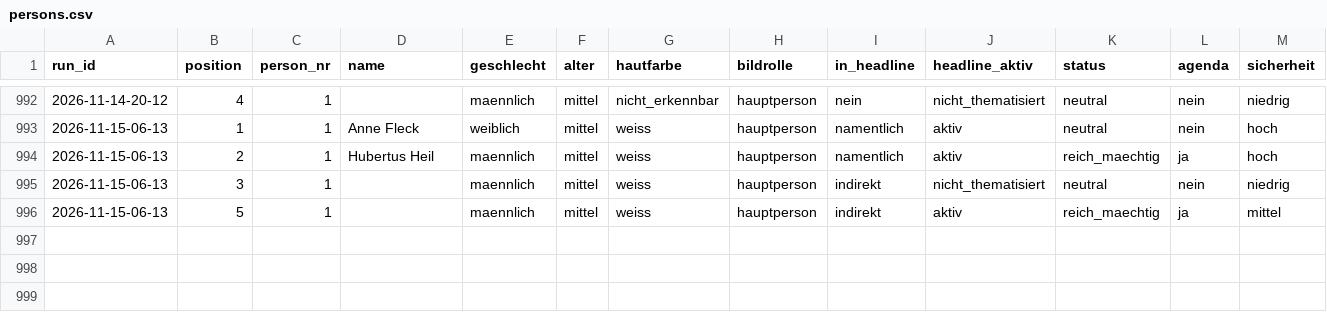
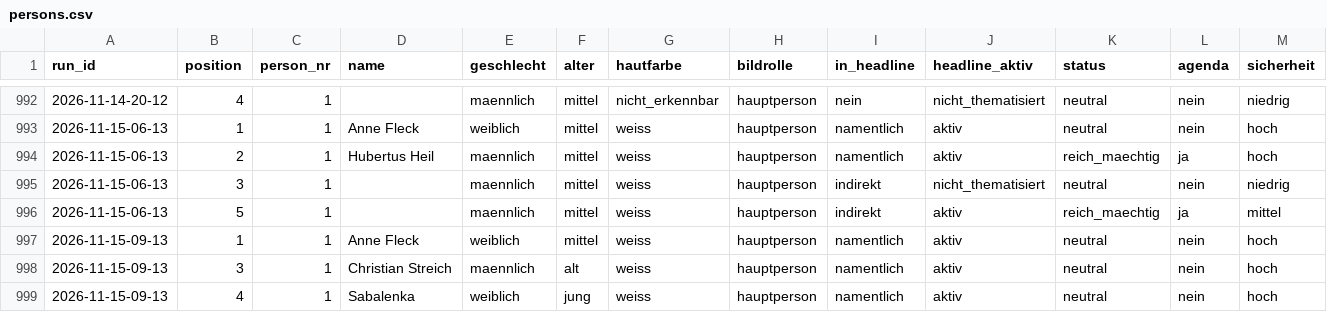
Before and after one commit to happkatharina71-bit/crmd, a CSV file: webde-monitor/data/persons.csv, drawn as a sheet; only a part is shown, gaps mark what is left out; rows hold the shown columns only; the diff names each change by its address in the sheet, - before the commit and + after, or states it on an @@ line.

```diff
--- a/webde-monitor/data/persons.csv
+++ b/webde-monitor/data/persons.csv
+row 997: 2026-11-15-09-13 | 1 | 1 | Anne Fleck | weiblich | mittel | weiss | hauptperson | namentlich | aktiv | neutral | nein | hoch
+row 998: 2026-11-15-09-13 | 3 | 1 | Christian Streich | maennlich | alt | weiss | hauptperson | namentlich | aktiv | neutral | nein | hoch
+row 999: 2026-11-15-09-13 | 4 | 1 | Sabalenka | weiblich | jung | weiss | hauptperson | namentlich | aktiv | neutral | nein | hoch
```
Also changed, not shown: webde-monitor/data-tonline/persons.csv, webde-monitor/data-tonline/teasers.csv, 21 other files.
